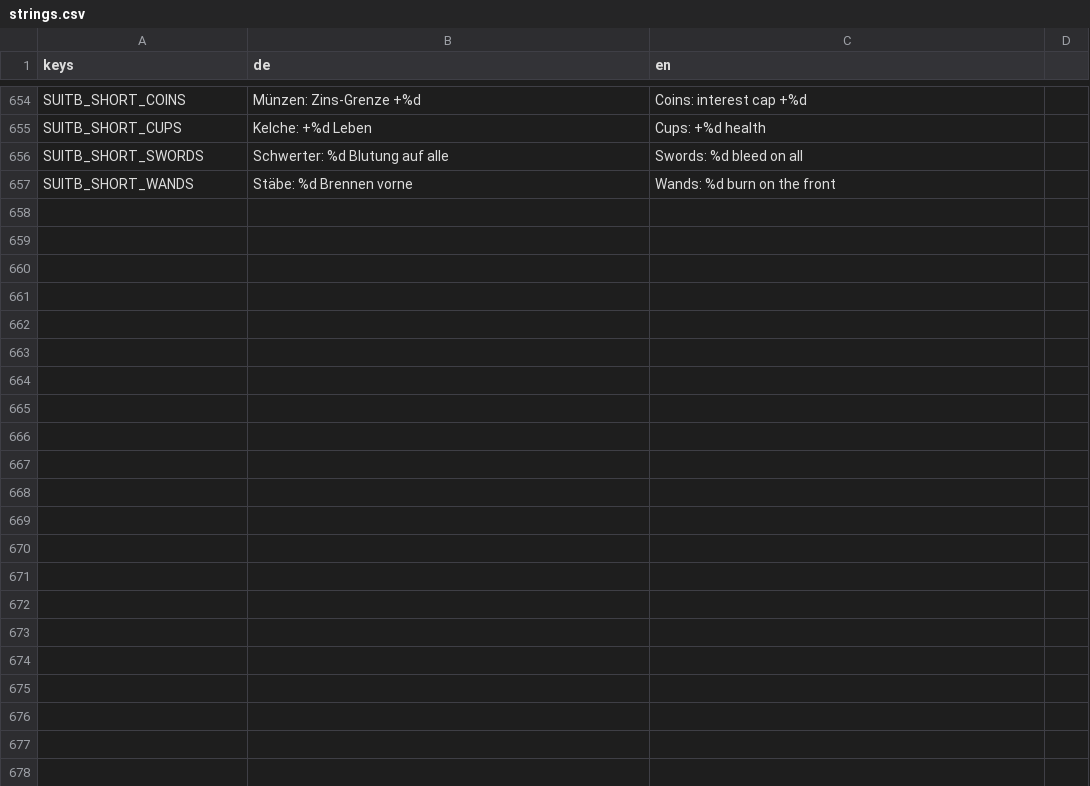
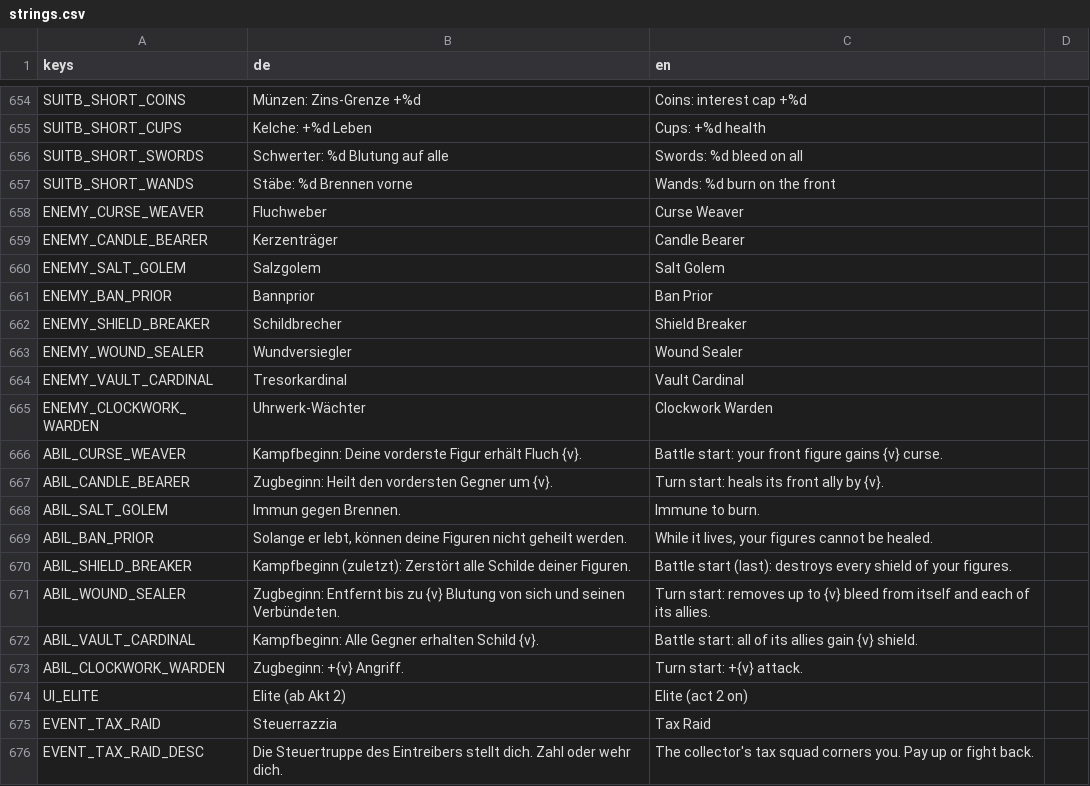
Before and after one commit to aaronvogel77-source/Roguelike, a CSV file: translations/strings.csv, drawn as a sheet; only a part is shown, gaps mark what is left out; the diff covers the shown part only.

```diff
--- a/translations/strings.csv
+++ b/translations/strings.csv
@@ -661 +661,20 @@ SUITB_SHORT_SWORDS,Schwerter: %d Blutung auf alle,Swords: %d bleed on all
 SUITB_SHORT_WANDS,Stäbe: %d Brennen vorne,Wands: %d burn on the front
+ENEMY_CURSE_WEAVER,Fluchweber,Curse Weaver
+ENEMY_CANDLE_BEARER,Kerzenträger,Candle Bearer
+ENEMY_SALT_GOLEM,Salzgolem,Salt Golem
+ENEMY_BAN_PRIOR,Bannprior,Ban Prior
+ENEMY_SHIELD_BREAKER,Schildbrecher,Shield Breaker
+ENEMY_WOUND_SEALER,Wundversiegler,Wound Sealer
+ENEMY_VAULT_CARDINAL,Tresorkardinal,Vault Cardinal
+ENEMY_CLOCKWORK_WARDEN,Uhrwerk-Wächter,Clockwork Warden
+ABIL_CURSE_WEAVER,Kampfbeginn: Deine vorderste Figur erhält Fluch {v}.,Battle start: your front figure gains {v} curse.
+ABIL_CANDLE_BEARER,Zugbeginn: Heilt den vordersten Gegner um {v}.,Turn start: heals its front ally by {v}.
+ABIL_SALT_GOLEM,Immun gegen Brennen.,Immune to burn.
+ABIL_BAN_PRIOR,"Solange er lebt, können deine Figuren nicht geheilt werden.","While it lives, your figures cannot be healed."
+ABIL_SHIELD_BREAKER,Kampfbeginn (zuletzt): Zerstört alle Schilde deiner Figuren.,Battle start (last): destroys every shield of your figures.
+ABIL_WOUND_SEALER,Zugbeginn: Entfernt bis zu {v} Blutung von sich und seinen Verbündeten.,Turn start: removes up to {v} bleed from itself and each of its allies.
+ABIL_VAULT_CARDINAL,Kampfbeginn: Alle Gegner erhalten Schild {v}.,Battle start: all of its allies gain {v} shield.
+ABIL_CLOCKWORK_WARDEN,Zugbeginn: +{v} Angriff.,Turn start: +{v} attack.
+UI_ELITE,Elite (ab Akt 2),Elite (act 2 on)
+EVENT_TAX_RAID,Steuerrazzia,Tax Raid
+EVENT_TAX_RAID_DESC,Die Steuertruppe des Eintreibers stellt dich. Zahl oder wehr dich.,The collector's tax squad corners you. Pay up or fight back.
```
Also changed, not shown: 43 added rows elsewhere in this file, 19 other files.
